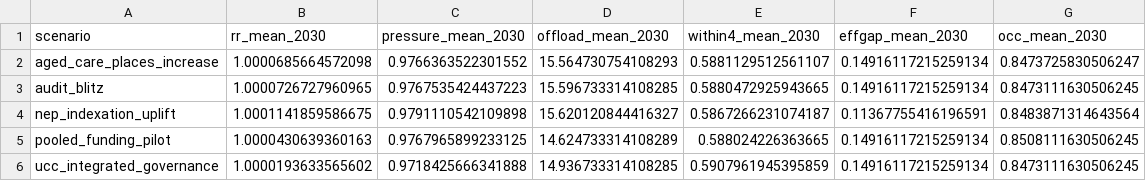
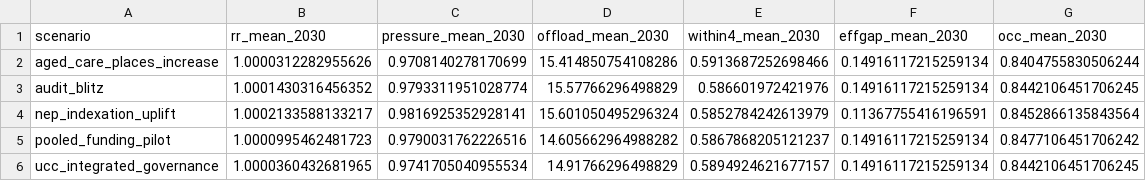
Before and after one commit to edithatogo/nhra_game, a CSV file: data/baseline_v21/tables/intervention_scenarios.csv, drawn as a sheet.

```diff
--- a/data/baseline_v21/tables/intervention_scenarios.csv
+++ b/data/baseline_v21/tables/intervention_scenarios.csv
@@ -1,6 +1,6 @@
 scenario,rr_mean_2030,pressure_mean_2030,offload_mean_2030,within4_mean_2030,effgap_mean_2030,occ_mean_2030
-aged_care_places_increase,1.0000685664572098,0.9766363522301552,15.564730754108293,0.5881129512561107,0.14916117215259134,0.8473725830506247
-audit_blitz,1.0000726727960965,0.9767535424437223,15.596733314108285,0.5880472925943665,0.14916117215259134,0.8473111630506245
-nep_indexation_uplift,1.0001141859586675,0.9791110542109898,15.620120844416327,0.5867266231074187,0.11367755416196591,0.8483871314643564
-pooled_funding_pilot,1.0000430639360163,0.9767965899233125,14.624733314108289,0.588024226363665,0.14916117215259134,0.8508111630506245
-ucc_integrated_governance,1.0000193633565602,0.9718425666341888,14.936733314108285,0.5907961945395859,0.14916117215259134,0.8473111630506245
+aged_care_places_increase,1.0000312282955626,0.9708140278170699,15.414850754108286,0.5913687252698466,0.14916117215259134,0.8404755830506244
+audit_blitz,1.0001430316456352,0.9793311951028774,15.57766296498829,0.586601972421976,0.14916117215259134,0.8442106451706245
+nep_indexation_uplift,1.0002133588133217,0.9816925352928141,15.601050495296324,0.5852784242613979,0.11367755416196591,0.8452866135843564
+pooled_funding_pilot,1.0000995462481723,0.9790031762226516,14.605662964988282,0.5867868205121237,0.14916117215259134,0.8477106451706242
+ucc_integrated_governance,1.0000360432681965,0.9741705040955534,14.91766296498829,0.5894924621677157,0.14916117215259134,0.8442106451706245
```
Also changed, not shown: data/baseline_v21/tables/equilibria_by_year.csv, data/baseline_v21/tables/equilibria_grid.csv, 25 other files.
